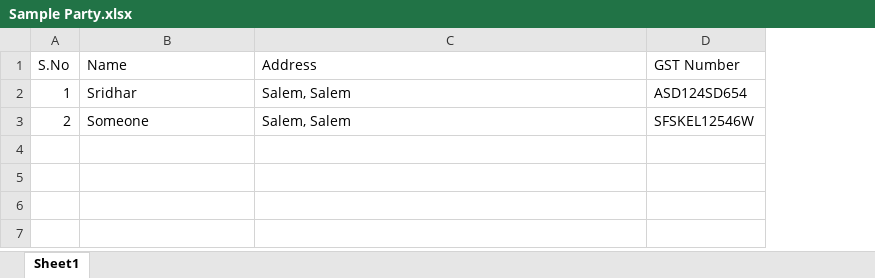
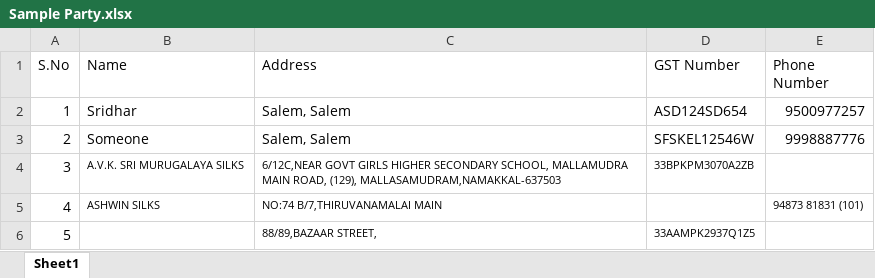
Before and after one commit to TripleMGarment/TripleM-Dashboard, an Excel workbook: src/assets/excel/Sample Party.xlsx, sheet Sheet1, drawn as a sheet; values as stored, in another font and other column widths than the file's, no borders; the diff names each change by its address in the sheet, - before the commit and + after, or states it on an @@ line.

Commit message:
Added PhoneNo Column to parties

```diff
--- a/src/assets/excel/Sample Party.xlsx (sheet Sheet1)
+++ b/src/assets/excel/Sample Party.xlsx (sheet Sheet1)
+column E (Phone Number), rows 2-3: 9500977257 | 9998887776
+row 4: 3 | A.V.K. SRI MURUGALAYA SILKS | 6/12C,NEAR GOVT GIRLS HIGHER SECONDARY SCHOOL, MALLAMUDRA MAIN ROAD, (129), MALLASAMUDRAM,NAMAKKAL-637503 | 33BPKPM3070A2ZB
+row 5: 4 | ASHWIN SILKS | NO:74 B/7,THIRUVANAMALAI MAIN |  | 94873 81831 (101)
+row 6: 5 |  | 88/89,BAZAAR STREET, | 33AAMPK2937Q1Z5
```
Also changed, not shown: 6 other files.
